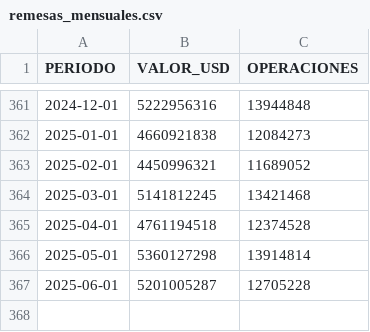
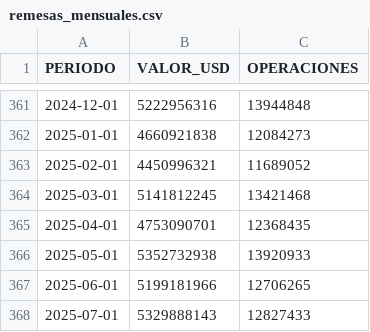
Before and after one commit to lapanquecita/remesas, a CSV file: data/remesas_mensuales.csv, drawn as a sheet; only a part is shown, gaps mark what is left out.

```diff
--- a/data/remesas_mensuales.csv
+++ b/data/remesas_mensuales.csv
@@ -364,4 +364,5 @@ PERIODO,VALOR_USD,OPERACIONES
 2025-03-01,5141812245,13421468
-2025-04-01,4761194518,12374528
-2025-05-01,5360127298,13914814
-2025-06-01,5201005287,12705228
+2025-04-01,4753090701,12368435
+2025-05-01,5352732938,13920933
+2025-06-01,5199181966,12706265
+2025-07-01,5329888143,12827433
```
Also changed, not shown: assets/USDMXN.csv, data/remesas_entidad.csv, 2 other files.
